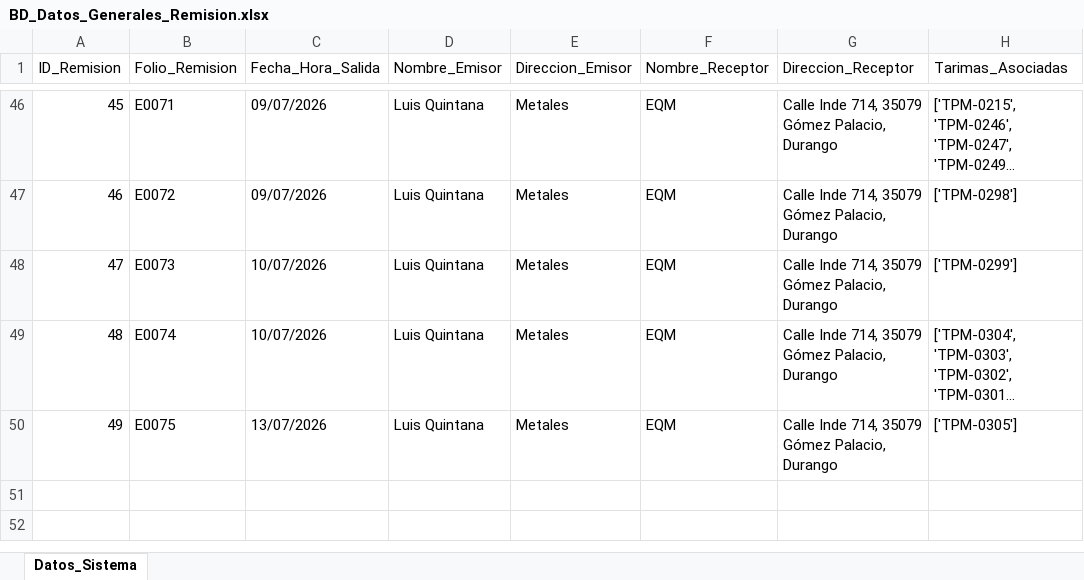
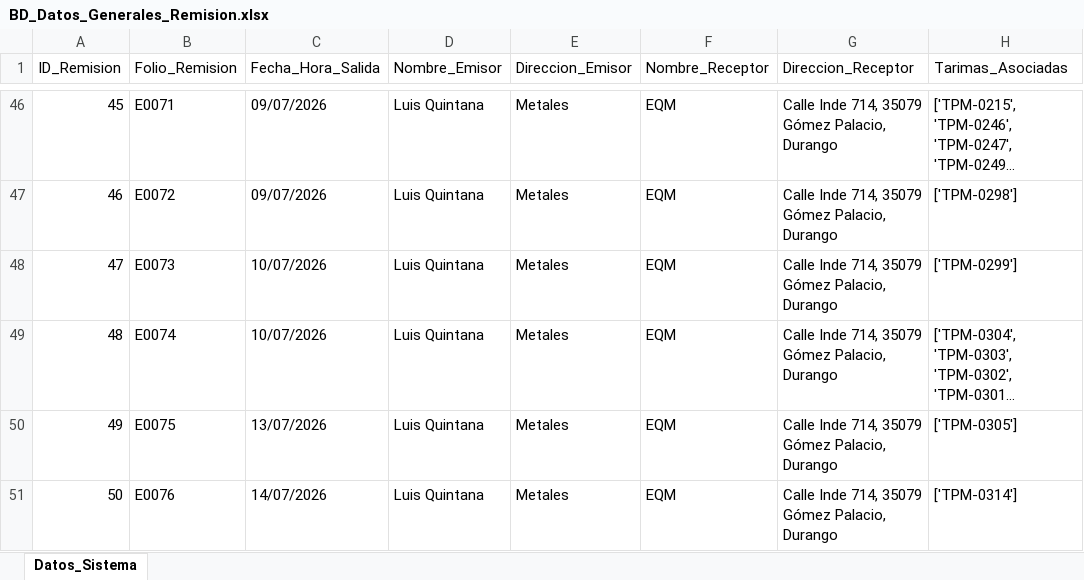
Before and after one commit to jesusalbertomoraleslopez-byte/remisiones-de-materiales, an Excel workbook: BD_Datos_Generales_Remision.xlsx, sheet Datos_Sistema, drawn as a sheet; only a part is shown, gaps mark what is left out; long unchanged cells end in …; values as stored, in another font and other column widths than the file's, no borders; the diff names each change by its address in the sheet, - before the commit and + after, or states it on an @@ line.

Commit message:
Sincronizacion App: BD_Datos_Generales_Remision.xlsx

```diff
--- a/BD_Datos_Generales_Remision.xlsx (sheet Datos_Sistema)
+++ b/BD_Datos_Generales_Remision.xlsx (sheet Datos_Sistema)
+row 51: 50 | E0076 | 14/07/2026 | Luis Quintana | Metales | EQM | Calle Inde 714, 35079 Gómez Palacio, Durango | ['TPM-0314']
```
